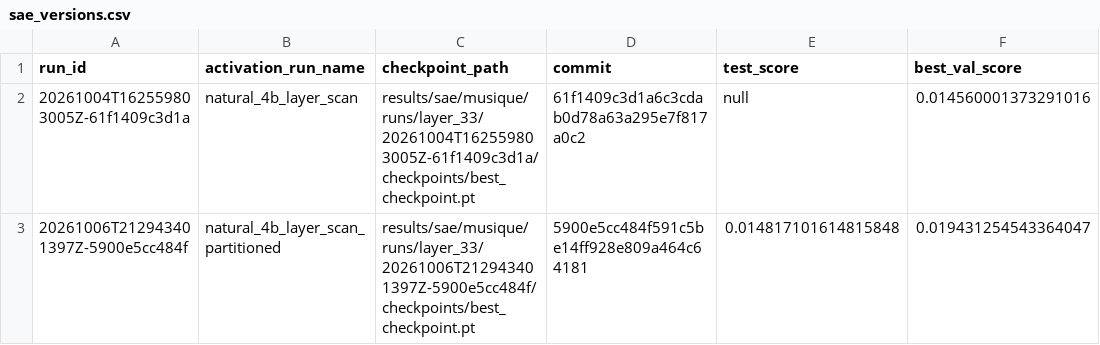
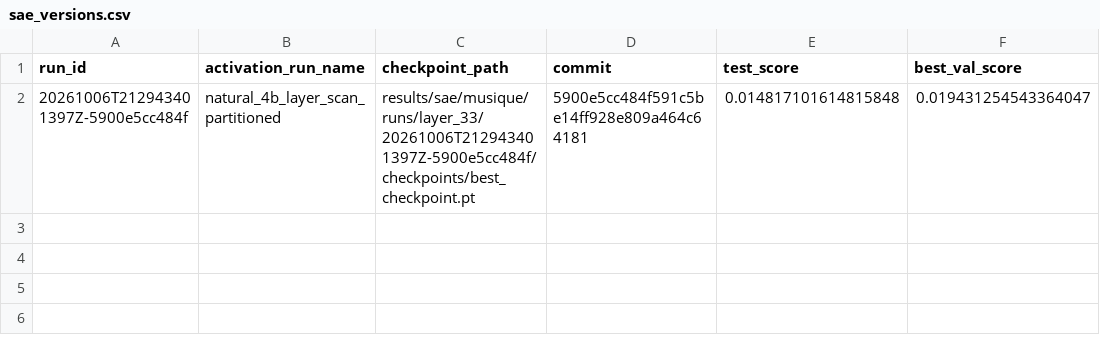
Before and after one commit to Jschechter18/agent-evidence, a CSV file: results/sae/musique/runs/layer_33/sae_versions.csv, drawn as a sheet; the diff names each change by its address in the sheet, - before the commit and + after, or states it on an @@ line.

Commit message:
only include single layer 33 run for a benchmark

```diff
--- a/results/sae/musique/runs/layer_33/sae_versions.csv
+++ b/results/sae/musique/runs/layer_33/sae_versions.csv
-row 2: 20261004T162559803005Z-61f1409c3d1a | natural_4b_layer_scan | results/sae/musique/runs/layer_33/20261004T162559803005Z-61f1409c3d1a/checkpoints/best_checkpoint.pt | 61f1409c3d1a6c3cdab0d78a63a295e7f817a0c2 | null | 0.014560001373291016
```
Also changed, not shown: 4 other files.
